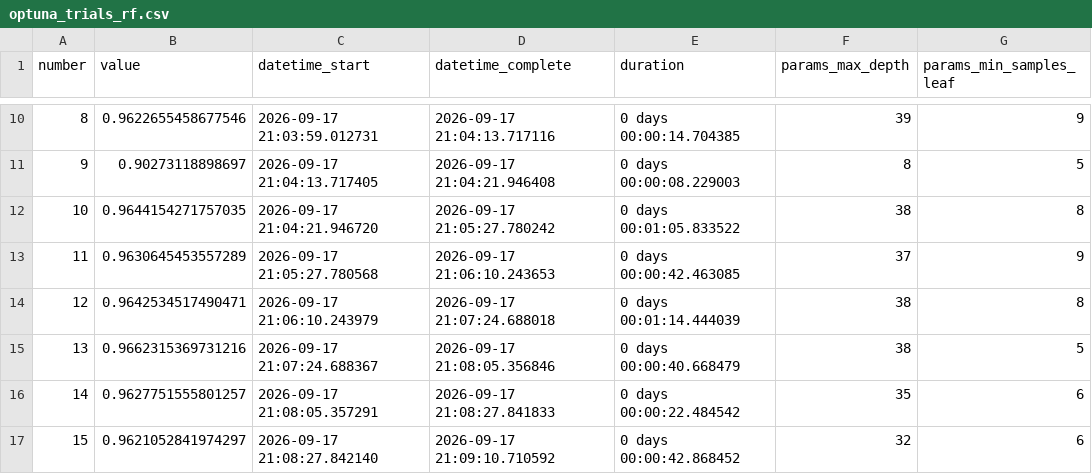
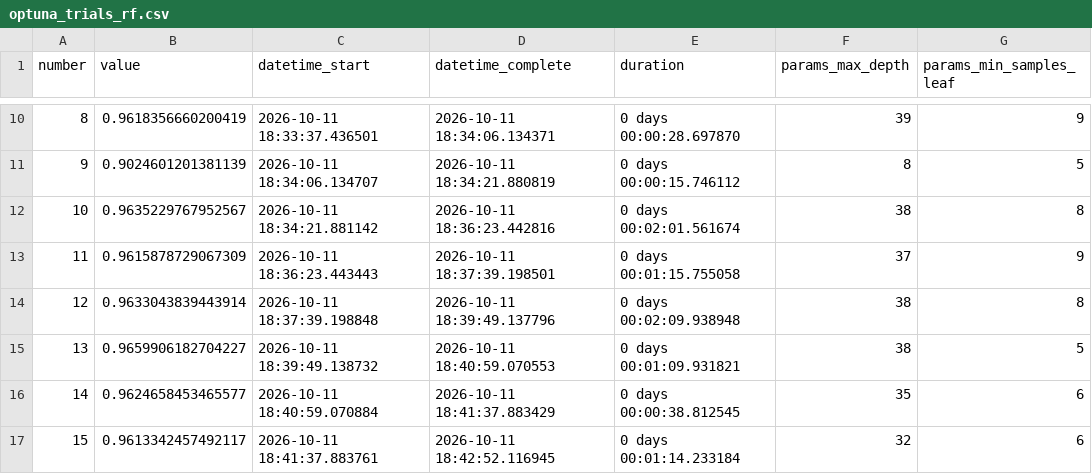
Before and after one commit to maiamss/detector-golpes-email, a CSV file: logs/optuna_trials_rf.csv, drawn as a sheet; only a part is shown, gaps mark what is left out; the diff covers the shown part only; the diff names each change by its address in the sheet, - before the commit and + after, or states it on an @@ line.

```diff
--- a/logs/optuna_trials_rf.csv
+++ b/logs/optuna_trials_rf.csv
-B10 (value): 0.9622655458677546
+B10 (value): 0.9618356660200419
-C10 (datetime_start): 2026-09-17 21:03:59.012731
+C10 (datetime_start): 2026-10-11 18:33:37.436501
-D10 (datetime_complete): 2026-09-17 21:04:13.717116
+D10 (datetime_complete): 2026-10-11 18:34:06.134371
-E10 (duration): 0 days 00:00:14.704385
+E10 (duration): 0 days 00:00:28.697870
-B11 (value): 0.90273118898697
+B11 (value): 0.9024601201381139
-C11 (datetime_start): 2026-09-17 21:04:13.717405
+C11 (datetime_start): 2026-10-11 18:34:06.134707
-D11 (datetime_complete): 2026-09-17 21:04:21.946408
+D11 (datetime_complete): 2026-10-11 18:34:21.880819
-E11 (duration): 0 days 00:00:08.229003
+E11 (duration): 0 days 00:00:15.746112
-B12 (value): 0.9644154271757035
+B12 (value): 0.9635229767952567
-C12 (datetime_start): 2026-09-17 21:04:21.946720
+C12 (datetime_start): 2026-10-11 18:34:21.881142
-D12 (datetime_complete): 2026-09-17 21:05:27.780242
+D12 (datetime_complete): 2026-10-11 18:36:23.442816
-E12 (duration): 0 days 00:01:05.833522
+E12 (duration): 0 days 00:02:01.561674
-B13 (value): 0.9630645453557289
+B13 (value): 0.9615878729067309
-C13 (datetime_start): 2026-09-17 21:05:27.780568
+C13 (datetime_start): 2026-10-11 18:36:23.443443
-D13 (datetime_complete): 2026-09-17 21:06:10.243653
+D13 (datetime_complete): 2026-10-11 18:37:39.198501
-E13 (duration): 0 days 00:00:42.463085
+E13 (duration): 0 days 00:01:15.755058
-B14 (value): 0.9642534517490471
+B14 (value): 0.9633043839443914
-C14 (datetime_start): 2026-09-17 21:06:10.243979
+C14 (datetime_start): 2026-10-11 18:37:39.198848
-D14 (datetime_complete): 2026-09-17 21:07:24.688018
+D14 (datetime_complete): 2026-10-11 18:39:49.137796
-E14 (duration): 0 days 00:01:14.444039
+E14 (duration): 0 days 00:02:09.938948
-B15 (value): 0.9662315369731216
+B15 (value): 0.9659906182704227
-C15 (datetime_start): 2026-09-17 21:07:24.688367
+C15 (datetime_start): 2026-10-11 18:39:49.138732
-D15 (datetime_complete): 2026-09-17 21:08:05.356846
+D15 (datetime_complete): 2026-10-11 18:40:59.070553
-E15 (duration): 0 days 00:00:40.668479
+E15 (duration): 0 days 00:01:09.931821
-B16 (value): 0.9627751555801257
+B16 (value): 0.9624658453465577
-C16 (datetime_start): 2026-09-17 21:08:05.357291
+C16 (datetime_start): 2026-10-11 18:40:59.070884
-D16 (datetime_complete): 2026-09-17 21:08:27.841833
+D16 (datetime_complete): 2026-10-11 18:41:37.883429
-E16 (duration): 0 days 00:00:22.484542
+E16 (duration): 0 days 00:00:38.812545
-B17 (value): 0.9621052841974297
+B17 (value): 0.9613342457492117
-C17 (datetime_start): 2026-09-17 21:08:27.842140
+C17 (datetime_start): 2026-10-11 18:41:37.883761
-D17 (datetime_complete): 2026-09-17 21:09:10.710592
+D17 (datetime_complete): 2026-10-11 18:42:52.116945
-E17 (duration): 0 days 00:00:42.868452
+E17 (duration): 0 days 00:01:14.233184
```
Also changed, not shown: 128 edited cells elsewhere in this file, logs/optuna_trials_logreg.csv, logs/optuna_trials_mlp.csv, 9 other files.
